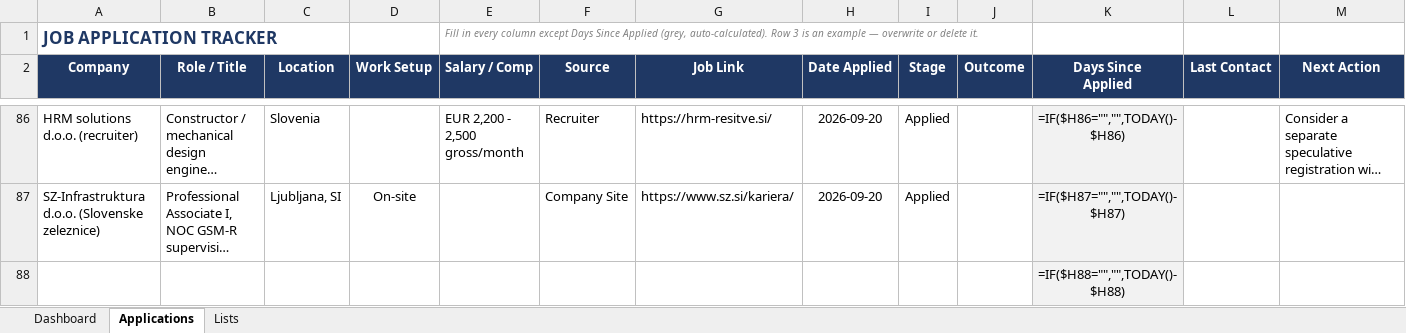
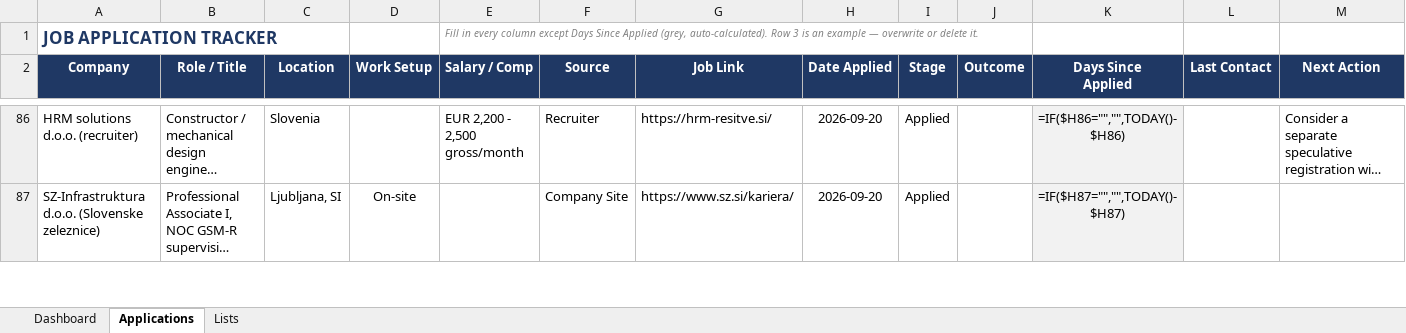
Before and after one commit to alfarseniko/resume_masters_bim, an Excel workbook: Job_Application_Tracker.xlsx, sheet Applications, drawn as a sheet; only a part is shown, gaps mark what is left out; long unchanged cells end in …; values as stored, in another font and other column widths than the file's, no borders; formulas without a stored value are shown as written; conditional formats not drawn; removed rows and columns are numbered as before the commit, all else as after; rows hold the shown columns only; the diff covers the shown part only; the diff names each change by its address in the sheet, - before the commit and + after, or states it on an @@ line.

```diff
--- a/Job_Application_Tracker.xlsx (sheet Applications)
+++ b/Job_Application_Tracker.xlsx (sheet Applications)
-row 88:  |  |  |  |  |  |  |  |  |  | =IF($H88="","",TODAY()-$H88)
```
Also changed, not shown: 1 added row elsewhere in this sheet.
